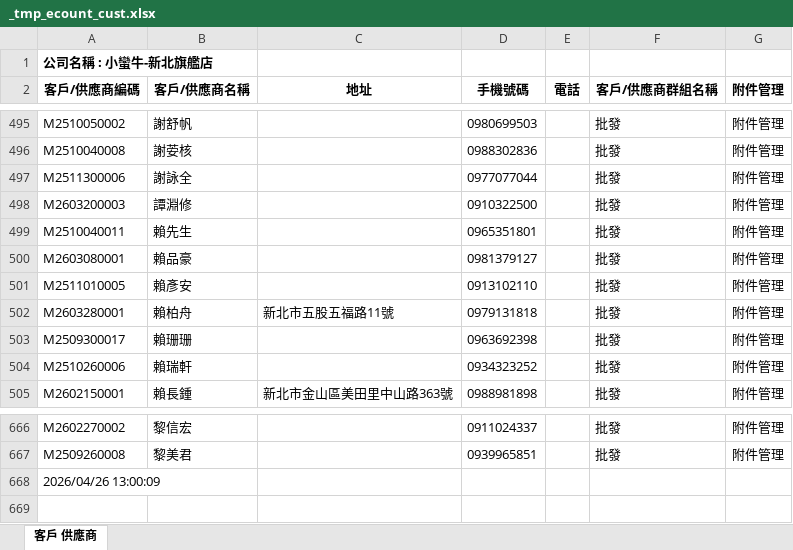
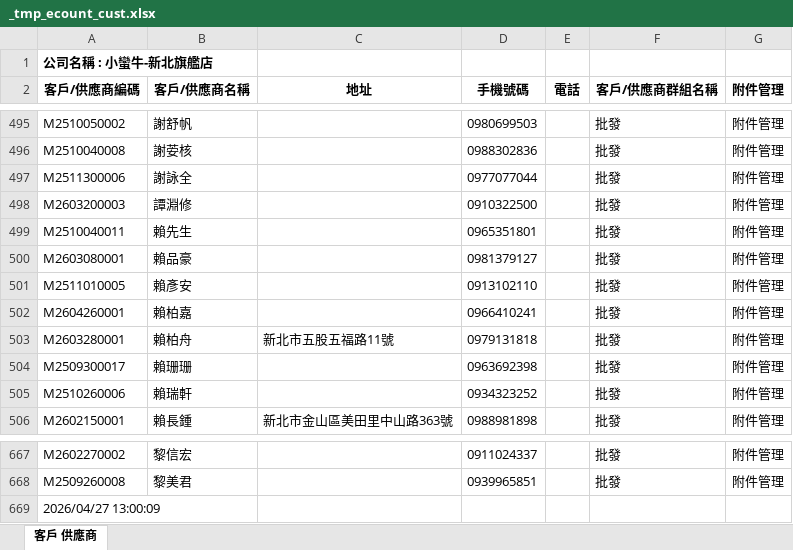
Before and after one commit to LINE-CS-BOT/BEAR, an Excel workbook: data/_tmp_ecount_cust.xlsx, sheet 客戶 供應商, drawn as a sheet; only a part is shown, gaps mark what is left out; values as stored, in another font and other column widths than the file's, no borders; addresses are those after the commit; the diff names each change by its address in the sheet, - before the commit and + after, or states it on an @@ line.

```diff
--- a/data/_tmp_ecount_cust.xlsx (sheet 客戶 供應商)
+++ b/data/_tmp_ecount_cust.xlsx (sheet 客戶 供應商)
+row 502: M2604260001 | 賴柏嘉 |  | 0966410241 |  | 批發 | 附件管理
-A669 (客戶/供應商編碼): 2026/04/26 13:00:09
+A669 (客戶/供應商編碼): 2026/04/27 13:00:09
```
Also changed, not shown: 1 other file.
